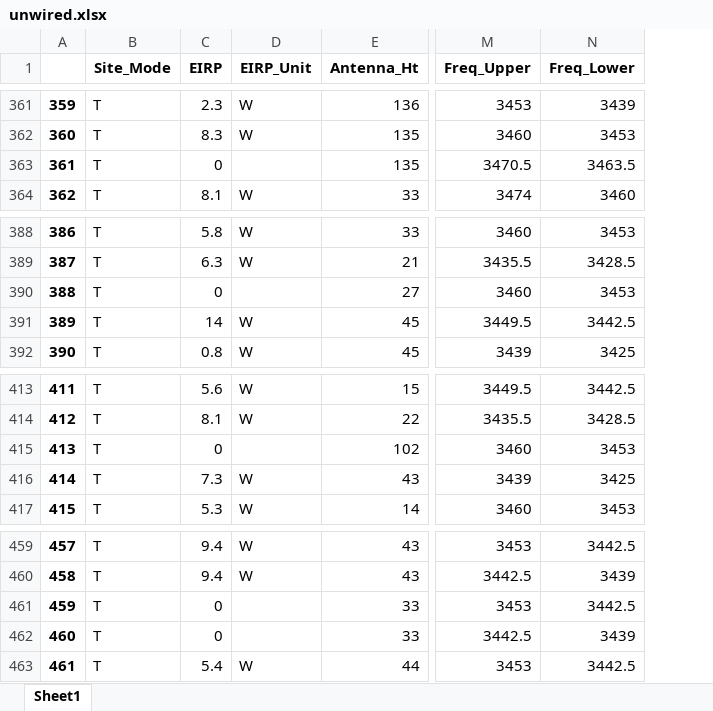
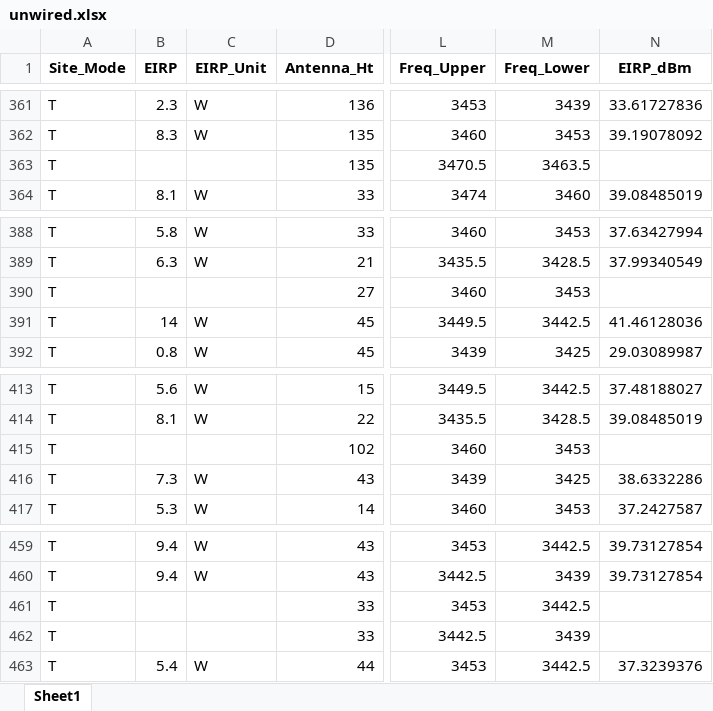
Before and after one commit to navnith-reddy/RAdata, an Excel workbook: Data/unwired.xlsx, sheet Sheet1, drawn as a sheet; only a part is shown, gaps mark what is left out; values as stored, in another font and other column widths than the file's, no borders; removed rows and columns are numbered as before the commit, all else as after; the diff covers the shown part only; the diff names each change by its address in the sheet, - before the commit and + after, or states it on an @@ line.

```diff
--- a/Data/unwired.xlsx (sheet Sheet1)
+++ b/Data/unwired.xlsx (sheet Sheet1)
-column A, rows 361-364: 359 | 360 | 361 | 362; rows 388-392: 386 | 387 | 388 | 389 | 390; rows 413-417: 411 | 412 | 413 | 414 | 415; rows 459-463: 457 | 458 | 459 | 460 | 461
+column N (EIRP_dBm), rows 361-364: 33.61727836 | 39.19078092 |  | 39.08485019; rows 388-392: 37.63427994 | 37.99340549 |  | 41.46128036 | 29.03089987; rows 413-417: 37.48188027 | 39.08485019 |  | 38.6332286 | 37.2427587; rows 459-463: 39.73127854 | 39.73127854 |  |  | 37.3239376
-B363 (EIRP): 0
+B363 (EIRP): (empty)
-B390 (EIRP): 0
+B390 (EIRP): (empty)
-B415 (EIRP): 0
+B415 (EIRP): (empty)
-B461:B462 (EIRP): 0
+B461:B462 (EIRP): (empty)
```
Also changed, not shown: 37 edited cells elsewhere in this sheet, 1 other file.
